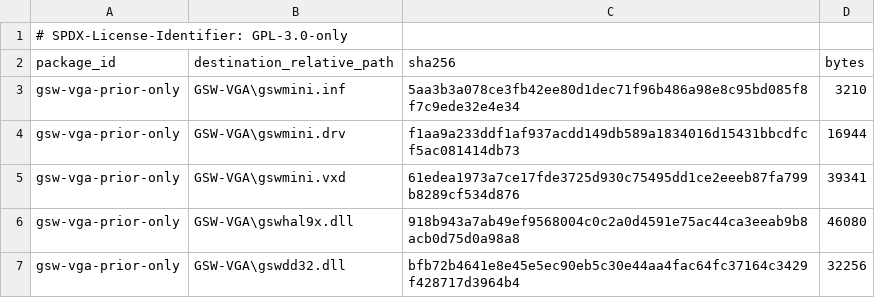
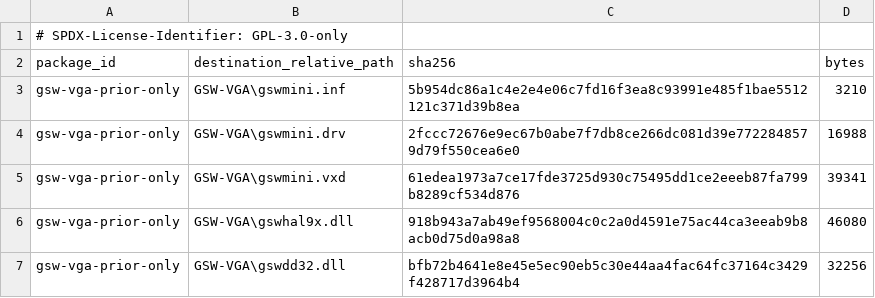
Before and after one commit to Retvrn99/RETVRN99, a TSV file: drivers/win98/gsw-vga-prior-only-manifest.tsv, drawn as a sheet.

Commit message:
Refresh the reviewed staging identity to the DirectDraw-fixed build
The bridge fixes changed two payloads in build-plan.json: gswmini.vxd kept
its 39,341 bytes but its hash moved to f03acc02, and gswhal9x.dll grew to
48,128 bytes at d1f8bf94. The reviewed staging identity still pinned the
pre-fix pair, and the offline stager's compiled-in contract rejects any
manifest that disagrees with it, so the supported staging path could not
ship the build that makes DirectDraw work. The master images had to be
refreshed with a raw import instead, bypassing review.

The payload manifest, the stager's current contract, the README table and
ADR 0004 now carry the fixed identities, with a dated amendment in the ADR.
The displaced five-file set becomes the reviewed prior-only replacement
target, the same wholesale rotation the last identity move performed:
prior-only exists so the stager can replace what is actually deployed, and
what is deployed on unrefreshed images is exactly the displaced set. The
even older legacy set loses in-place replacement, consistent with the
single-slot design. Tests that pinned identity bytes moved with them.

Verification: odin check src clean, the offline-stage tool suite passes,
and the GDI routing suite passes. The offline staging PowerShell suite
passes its manifest-drift, legacy-replace and contract-failure tests; its
package-junction guard test fails with a null reference in this shell and
fails identically on unmodified main, so that failure is environmental and
predates this change. src is untouched, so the source gates stand as run
for the previous commit on an identical tree.

```diff
--- a/drivers/win98/gsw-vga-prior-only-manifest.tsv
+++ b/drivers/win98/gsw-vga-prior-only-manifest.tsv
@@ -2,4 +2,4 @@
 package_id	destination_relative_path	sha256	bytes
-gsw-vga-prior-only	GSW-VGA\gswmini.inf	5aa3b3a078ce3fb42ee80d1dec71f96b486a98e8c95bd085f8f7c9ede32e4e34	3210
-gsw-vga-prior-only	GSW-VGA\gswmini.drv	f1aa9a233ddf1af937acdd149db589a1834016d15431bbcdfcf5ac081414db73	16944
+gsw-vga-prior-only	GSW-VGA\gswmini.inf	5b954dc86a1c4e2e4e06c7fd16f3ea8c93991e485f1bae5512121c371d39b8ea	3210
+gsw-vga-prior-only	GSW-VGA\gswmini.drv	2fccc72676e9ec67b0abe7f7db8ce266dc081d39e7722848579d79f550cea6e0	16988
 gsw-vga-prior-only	GSW-VGA\gswmini.vxd	61edea1973a7ce17fde3725d930c75495dd1ce2eeeb87fa799b8289cf534d876	39341
```
Also changed, not shown: drivers/win98/payload-manifest.schema.tsv, 6 other files.
